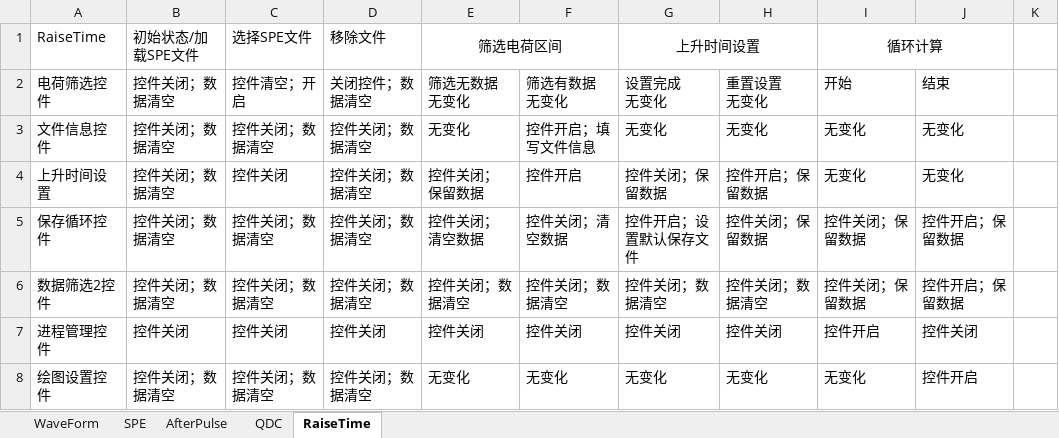
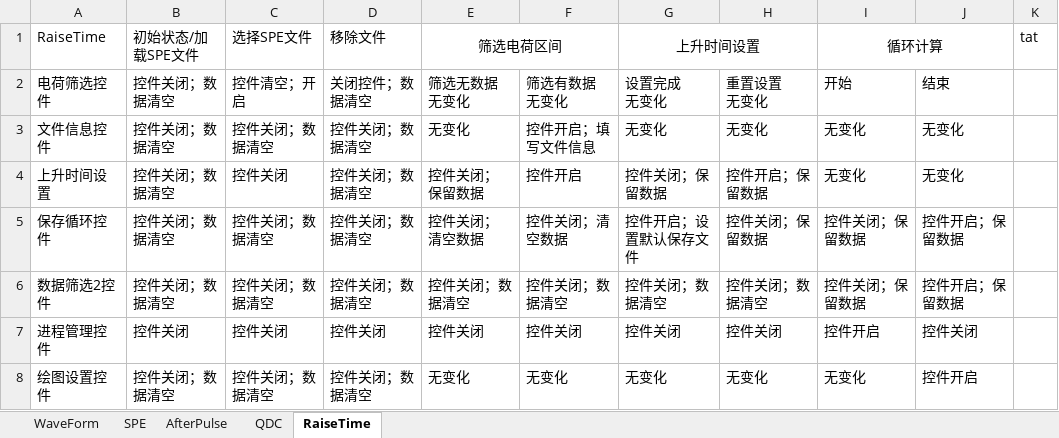
Before and after one commit to PENG-HuaXing/oscilloscope, an Excel workbook: example/WaveForm流程设计.xlsx, sheet RaiseTime, drawn as a sheet; values as stored, in another font and other column widths than the file's, no borders; the diff names each change by its address in the sheet, - before the commit and + after, or states it on an @@ line.

```diff
--- a/example/WaveForm流程设计.xlsx (sheet RaiseTime)
+++ b/example/WaveForm流程设计.xlsx (sheet RaiseTime)
-K1: (empty)
+K1: tat
```
Also changed, not shown: 1 other file.
